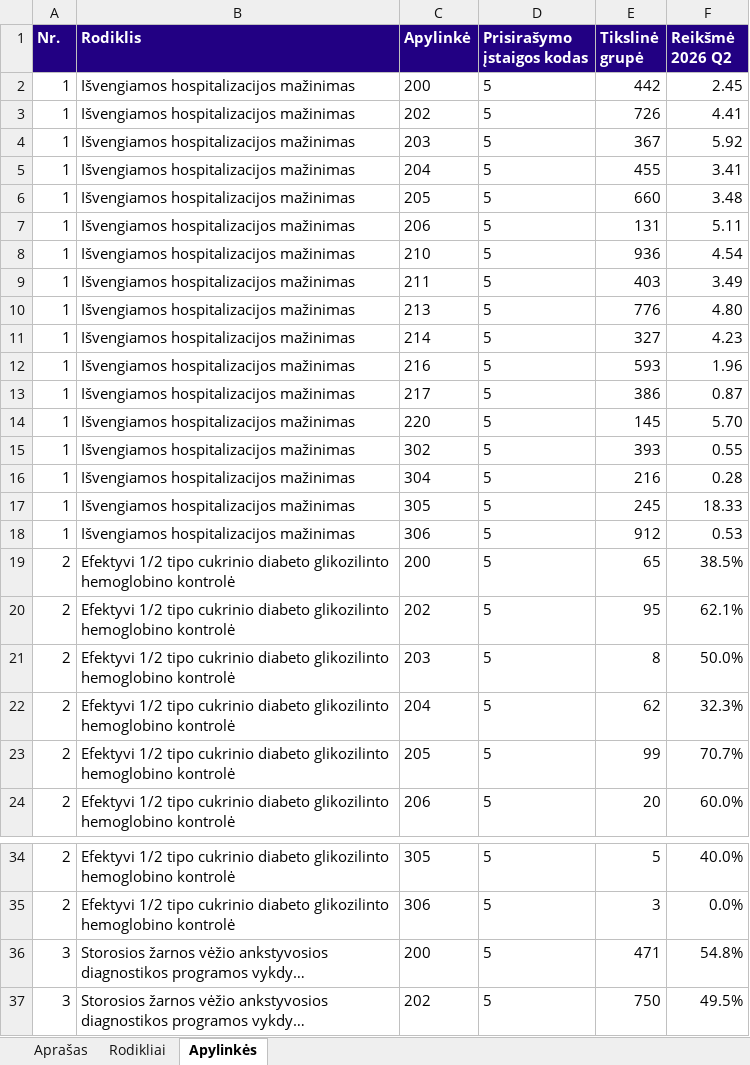
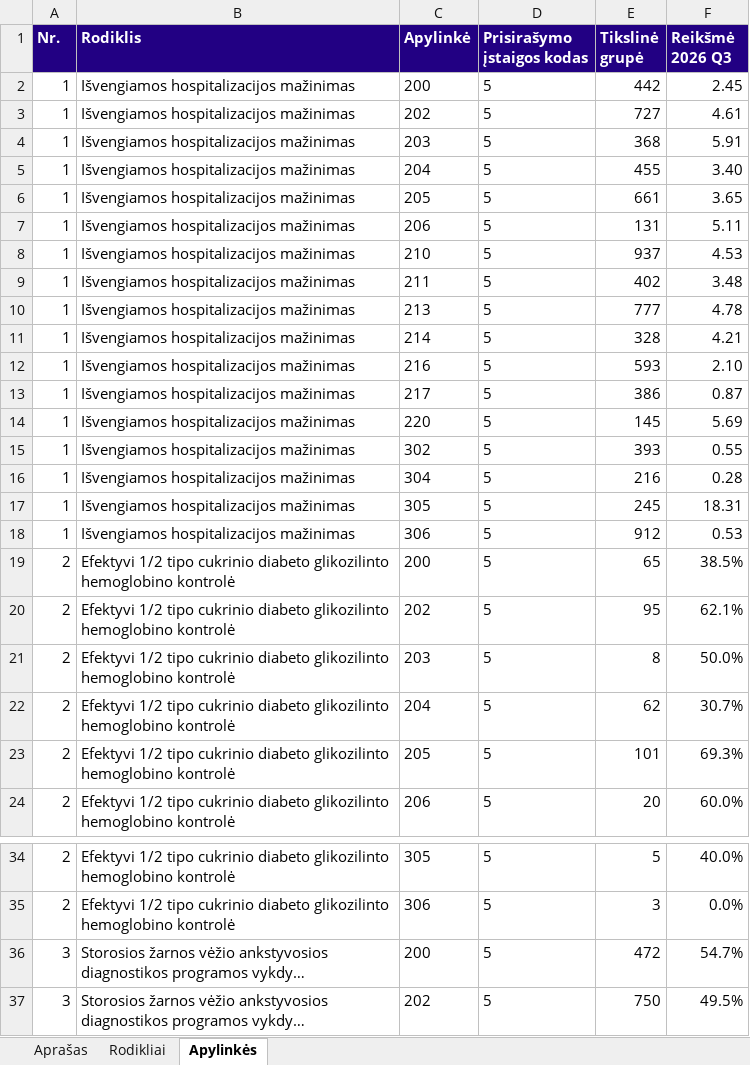
Before and after one commit to LukasZilinskas/Wage-scraper-presentation, an Excel workbook: gdr-pavyzdys/GDR_2026Q3_5.xlsx, sheet Apylinkės, drawn as a sheet; only a part is shown, gaps mark what is left out; long unchanged cells end in …; values as stored, in another font and other column widths than the file's, no borders; the diff covers the shown part only; the diff names each change by its address in the sheet, - before the commit and + after, or states it on an @@ line.

```diff
--- a/gdr-pavyzdys/GDR_2026Q3_5.xlsx (sheet Apylinkės)
+++ b/gdr-pavyzdys/GDR_2026Q3_5.xlsx (sheet Apylinkės)
-F1: Reikšmė 2026 Q2
+F1: Reikšmė 2026 Q3
-E3 (Tikslinė grupė): 726
+E3 (Tikslinė grupė): 727
-F3 (Reikšmė 2026 Q3): 4.41
+F3 (Reikšmė 2026 Q3): 4.61
-E4 (Tikslinė grupė): 367
+E4 (Tikslinė grupė): 368
-F4 (Reikšmė 2026 Q3): 5.92
+F4 (Reikšmė 2026 Q3): 5.91
-F5 (Reikšmė 2026 Q3): 3.41
+F5 (Reikšmė 2026 Q3): 3.40
-E6 (Tikslinė grupė): 660
+E6 (Tikslinė grupė): 661
-F6 (Reikšmė 2026 Q3): 3.48
+F6 (Reikšmė 2026 Q3): 3.65
-E8 (Tikslinė grupė): 936
+E8 (Tikslinė grupė): 937
-F8 (Reikšmė 2026 Q3): 4.54
+F8 (Reikšmė 2026 Q3): 4.53
-E9 (Tikslinė grupė): 403
+E9 (Tikslinė grupė): 402
-F9 (Reikšmė 2026 Q3): 3.49
+F9 (Reikšmė 2026 Q3): 3.48
-E10 (Tikslinė grupė): 776
+E10 (Tikslinė grupė): 777
-F10 (Reikšmė 2026 Q3): 4.80
+F10 (Reikšmė 2026 Q3): 4.78
-E11 (Tikslinė grupė): 327
+E11 (Tikslinė grupė): 328
-F11 (Reikšmė 2026 Q3): 4.23
+F11 (Reikšmė 2026 Q3): 4.21
-F12 (Reikšmė 2026 Q3): 1.96
+F12 (Reikšmė 2026 Q3): 2.10
-F14 (Reikšmė 2026 Q3): 5.70
+F14 (Reikšmė 2026 Q3): 5.69
-F17 (Reikšmė 2026 Q3): 18.33
+F17 (Reikšmė 2026 Q3): 18.31
-F22 (Reikšmė 2026 Q3): 32.3%
+F22 (Reikšmė 2026 Q3): 30.7%
-E23 (Tikslinė grupė): 99
+E23 (Tikslinė grupė): 101
-F23 (Reikšmė 2026 Q3): 70.7%
+F23 (Reikšmė 2026 Q3): 69.3%
-E36 (Tikslinė grupė): 471
+E36 (Tikslinė grupė): 472
-F36 (Reikšmė 2026 Q3): 54.8%
+F36 (Reikšmė 2026 Q3): 54.7%
```
Also changed, not shown: 25 edited cells elsewhere in this sheet, sheet Rodikliai, gdr-pavyzdys/filialai/GDR_2026Q3_18.xlsx, 2 other files.
